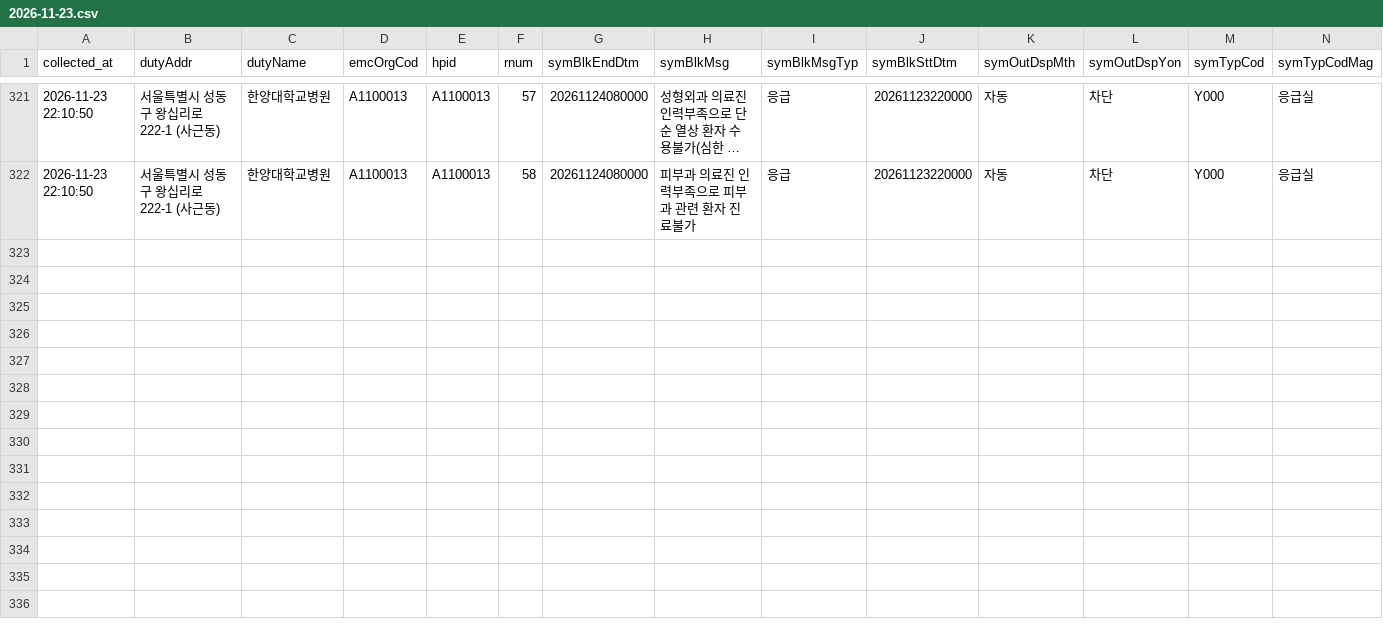
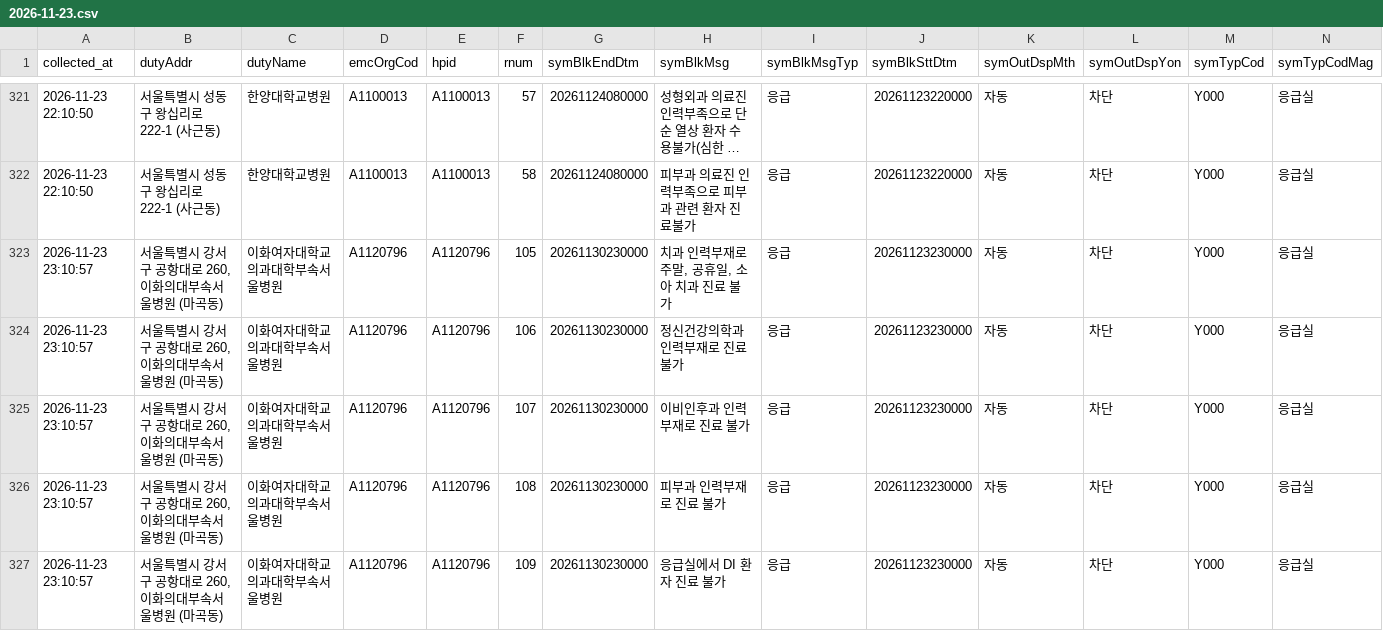
Before and after one commit to hyun19393/GoldenTime, a CSV file: data/messages/2026-11-23.csv, drawn as a sheet; only a part is shown, gaps mark what is left out; long unchanged cells end in …; rows hold the shown columns only; the diff covers the shown part only; the diff names each change by its address in the sheet, - before the commit and + after, or states it on an @@ line.

```diff
--- a/data/messages/2026-11-23.csv
+++ b/data/messages/2026-11-23.csv
+row 323: 2026-11-23 23:10:57 | 서울특별시 강서구 공항대로 260, 이화의대부속서울병원 (마곡동) | 이화여자대학교의과대학부속서울병원 | A1120796 | A1120796 | 105 | 20261130230000 | 치과 인력부재로 주말, 공휴일, 소아 치과 진료 불가 | 응급 | 20261123230000 | 자동 | 차단 | Y000 | 응급실
+row 324: 2026-11-23 23:10:57 | 서울특별시 강서구 공항대로 260, 이화의대부속서울병원 (마곡동) | 이화여자대학교의과대학부속서울병원 | A1120796 | A1120796 | 106 | 20261130230000 | 정신건강의학과인력부재로 진료 불가 | 응급 | 20261123230000 | 자동 | 차단 | Y000 | 응급실
+row 325: 2026-11-23 23:10:57 | 서울특별시 강서구 공항대로 260, 이화의대부속서울병원 (마곡동) | 이화여자대학교의과대학부속서울병원 | A1120796 | A1120796 | 107 | 20261130230000 | 이비인후과 인력부재로 진료 불가 | 응급 | 20261123230000 | 자동 | 차단 | Y000 | 응급실
+row 326: 2026-11-23 23:10:57 | 서울특별시 강서구 공항대로 260, 이화의대부속서울병원 (마곡동) | 이화여자대학교의과대학부속서울병원 | A1120796 | A1120796 | 108 | 20261130230000 | 피부과 인력부재로 진료 불가 | 응급 | 20261123230000 | 자동 | 차단 | Y000 | 응급실
+row 327: 2026-11-23 23:10:57 | 서울특별시 강서구 공항대로 260, 이화의대부속서울병원 (마곡동) | 이화여자대학교의과대학부속서울병원 | A1120796 | A1120796 | 109 | 20261130230000 | 응급실에서 DI 환자 진료 불가 | 응급 | 20261123230000 | 자동 | 차단 | Y000 | 응급실
```
Also changed, not shown: 4 added rows elsewhere in this file, data/messages_gone/2026-11-23.csv, data/messages_now.csv, 9 other files.
